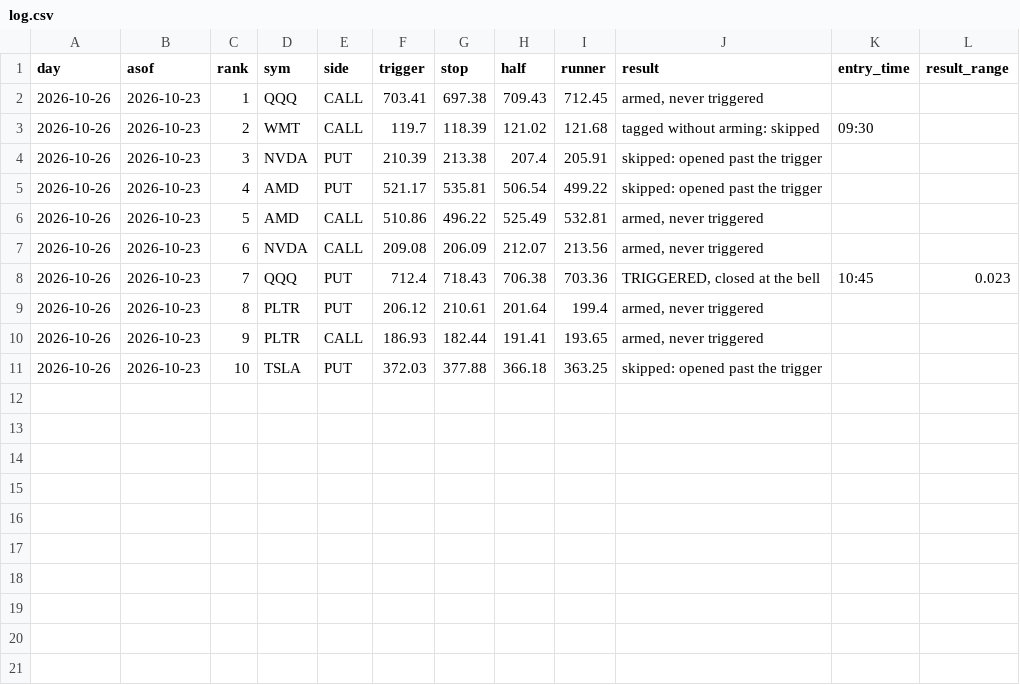
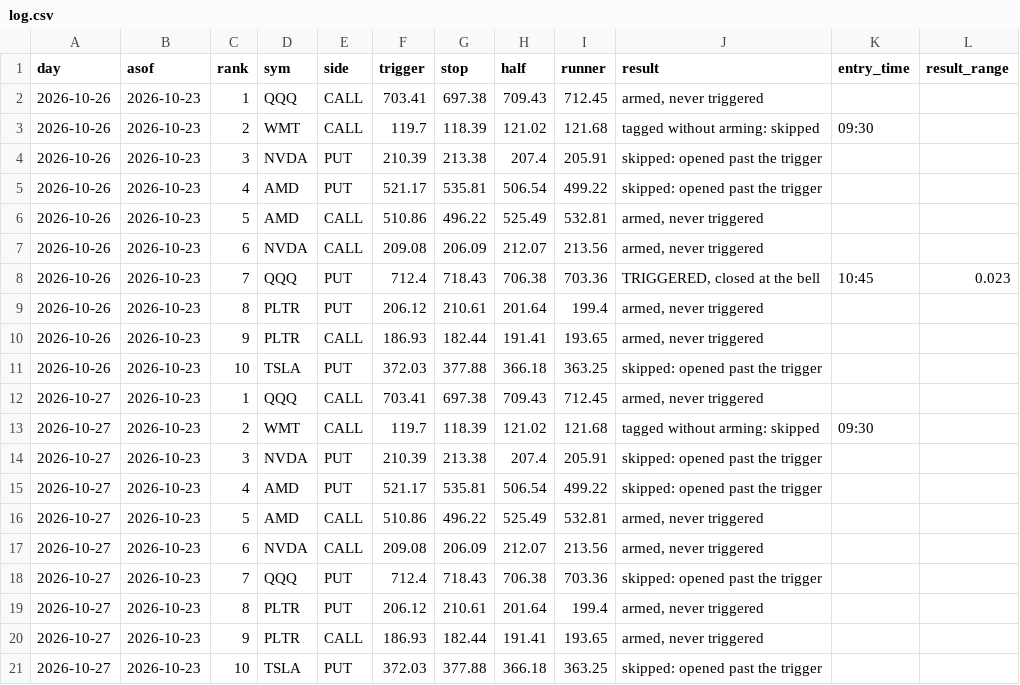
Before and after one commit to Raskull-ux/Tazmanian-Trader-Bot, a CSV file: results/gray_box/log.csv, drawn as a sheet; the diff names each change by its address in the sheet, - before the commit and + after, or states it on an @@ line.

Commit message:
Gray Box Fade: list and grades

```diff
--- a/results/gray_box/log.csv
+++ b/results/gray_box/log.csv
+row 12: 2026-10-27 | 2026-10-23 | 1 | QQQ | CALL | 703.41 | 697.38 | 709.43 | 712.45 | armed, never triggered
+row 13: 2026-10-27 | 2026-10-23 | 2 | WMT | CALL | 119.7 | 118.39 | 121.02 | 121.68 | tagged without arming: skipped | 09:30
+row 14: 2026-10-27 | 2026-10-23 | 3 | NVDA | PUT | 210.39 | 213.38 | 207.4 | 205.91 | skipped: opened past the trigger
+row 15: 2026-10-27 | 2026-10-23 | 4 | AMD | PUT | 521.17 | 535.81 | 506.54 | 499.22 | skipped: opened past the trigger
+row 16: 2026-10-27 | 2026-10-23 | 5 | AMD | CALL | 510.86 | 496.22 | 525.49 | 532.81 | armed, never triggered
+row 17: 2026-10-27 | 2026-10-23 | 6 | NVDA | CALL | 209.08 | 206.09 | 212.07 | 213.56 | armed, never triggered
+row 18: 2026-10-27 | 2026-10-23 | 7 | QQQ | PUT | 712.4 | 718.43 | 706.38 | 703.36 | skipped: opened past the trigger
+row 19: 2026-10-27 | 2026-10-23 | 8 | PLTR | PUT | 206.12 | 210.61 | 201.64 | 199.4 | armed, never triggered
+row 20: 2026-10-27 | 2026-10-23 | 9 | PLTR | CALL | 186.93 | 182.44 | 191.41 | 193.65 | armed, never triggered
+row 21: 2026-10-27 | 2026-10-23 | 10 | TSLA | PUT | 372.03 | 377.88 | 366.18 | 363.25 | skipped: opened past the trigger
```
